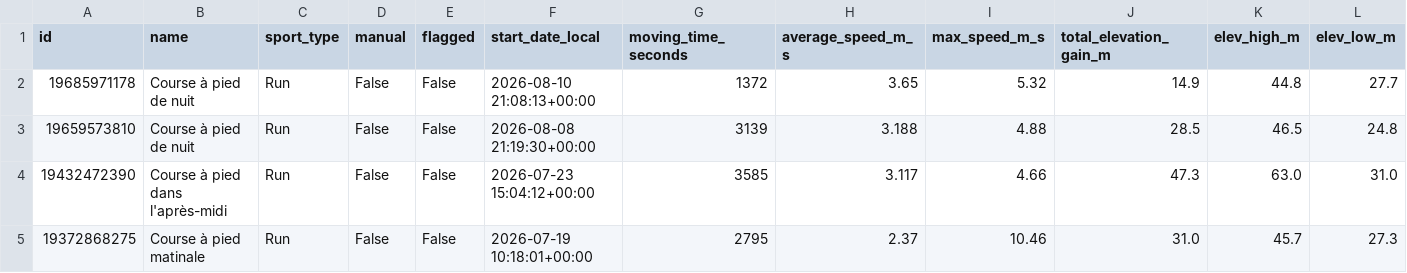
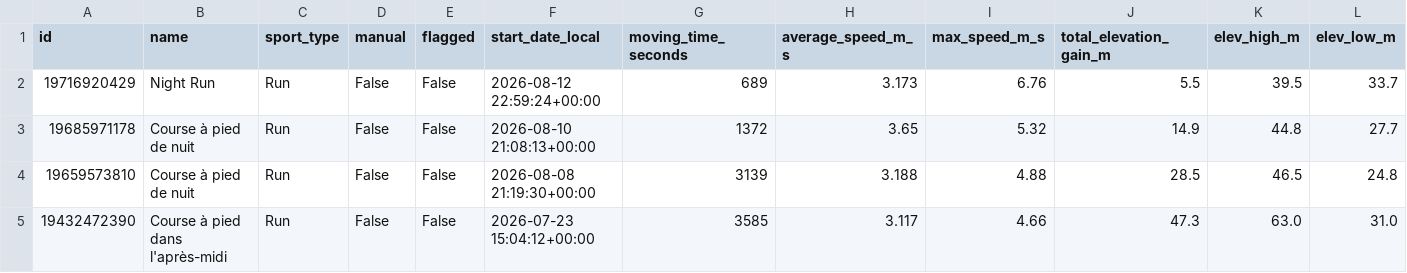
Before and after one commit to DavidSlskB/StravAnalytics, a CSV file: data/activities_clean.csv, drawn as a sheet; only a part is shown; the shorter side is filled out with more unchanged rows; rows hold the shown columns only; the diff names each change by its address in the sheet, - before the commit and + after, or states it on an @@ line.

```diff
--- a/data/activities_clean.csv
+++ b/data/activities_clean.csv
+row 2: 19716920429 | Night Run | Run | False | False | 2026-08-12 22:59:24+00:00 | 689 | 3.173 | 6.76 | 5.5 | 39.5 | 33.7
```
Also changed, not shown: data/activities_map.csv, 1 other file.
